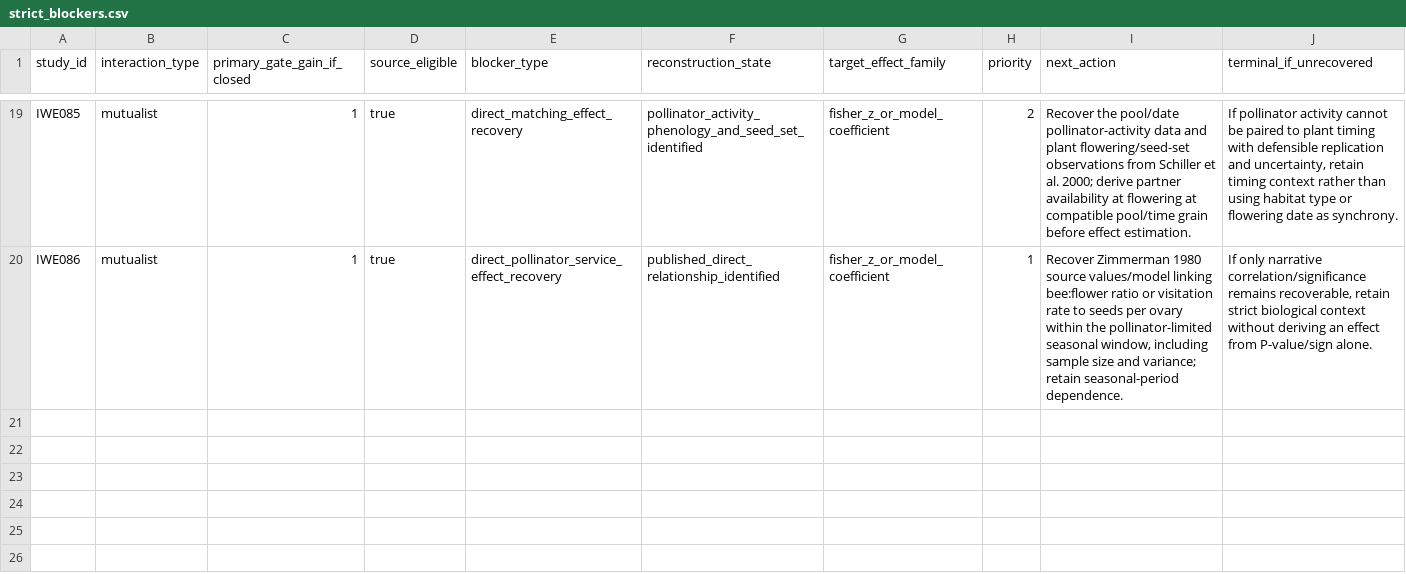
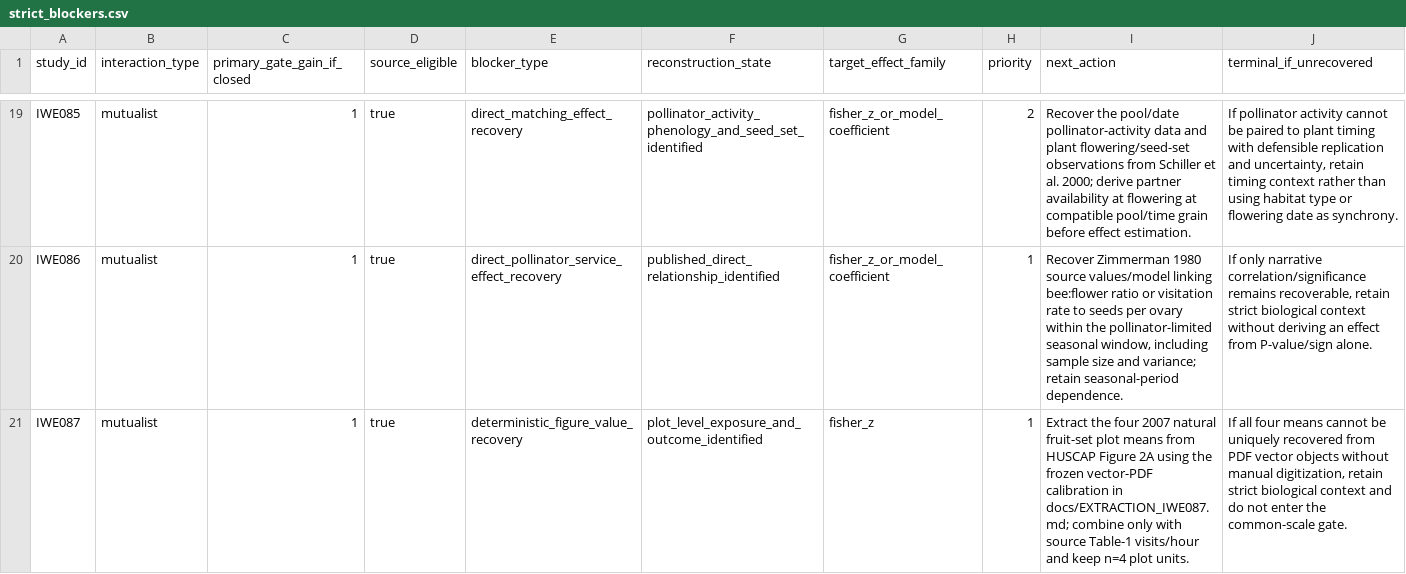
Before and after one commit to zuizui0223/iwe, a CSV file: data/registry/strict_blockers.csv, drawn as a sheet; only a part is shown, gaps mark what is left out.

Commit message:
research: prioritize deterministic IWE087 extraction

```diff
--- a/data/registry/strict_blockers.csv
+++ b/data/registry/strict_blockers.csv
@@ -20 +20,2 @@ IWE085,mutualist,1,true,direct_matching_effect_recovery,pollinator_activity_phen
 IWE086,mutualist,1,true,direct_pollinator_service_effect_recovery,published_direct_relationship_identified,fisher_z_or_model_coefficient,1,"Recover Zimmerman 1980 source values/model linking bee:flower ratio or visitation rate to seeds per ovary within the pollinator-limited seasonal window, including sample size and variance; retain seasonal-period dependence.","If only narrative correlation/significance remains recoverable, retain strict biological context without deriving an effect from P-value/sign alone."
+IWE087,mutualist,1,true,deterministic_figure_value_recovery,plot_level_exposure_and_outcome_identified,fisher_z,1,"Extract the four 2007 natural fruit-set plot means from HUSCAP Figure 2A using the frozen vector-PDF calibration in docs/EXTRACTION_IWE087.md; combine only with source Table-1 visits/hour and keep n=4 plot units.","If all four means cannot be uniquely recovered from PDF vector objects without manual digitization, retain strict biological context and do not enter the common-scale gate."
```
